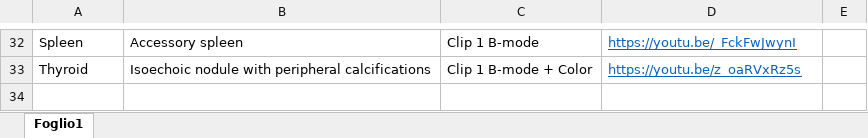
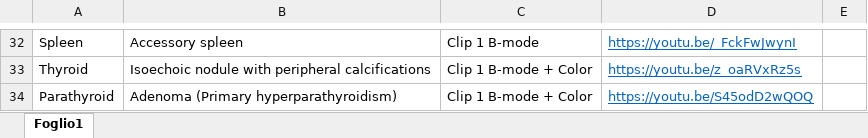
Before and after one commit to mattiaparatore/SonoVerse-vug, an Excel workbook: SonoVerse.xlsx, sheet Foglio1, drawn as a sheet; only a part is shown, gaps mark what is left out; values as stored, in another font and other column widths than the file's, no borders; the diff names each change by its address in the sheet, - before the commit and + after, or states it on an @@ line.

Commit message:
Aggiorna Excel e HTML

```diff
--- a/SonoVerse.xlsx (sheet Foglio1)
+++ b/SonoVerse.xlsx (sheet Foglio1)
+row 34: Parathyroid | Adenoma (Primary hyperparathyroidism) | Clip 1 B-mode + Color | https://youtu.be/S45odD2wQOQ
```
Also changed, not shown: 1 other file.
